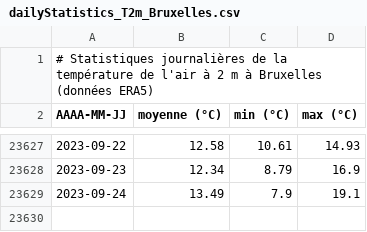
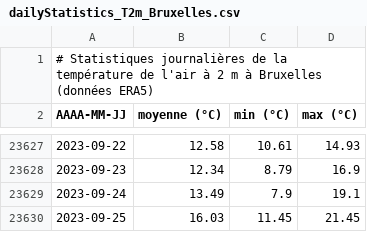
Before and after one commit to fmassonn/fmassonn.github.io, a CSV file: climate-indices/t2m/output/dailyStatistics_T2m_Bruxelles.csv, drawn as a sheet; only a part is shown, gaps mark what is left out.

Commit message:
Daily update

```diff
--- a/climate-indices/t2m/output/dailyStatistics_T2m_Bruxelles.csv
+++ b/climate-indices/t2m/output/dailyStatistics_T2m_Bruxelles.csv
@@ -23629 +23629,2 @@ AAAA-MM-JJ, moyenne (°C), min (°C), max (°C)
 2023-09-24,13.49,7.9,19.1
+2023-09-25,16.03,11.45,21.45
```
Also changed, not shown: climate-indices/t2m/output/dailyStatistics_T2m_Sigy-le-Châtel.csv, 4 other files.
